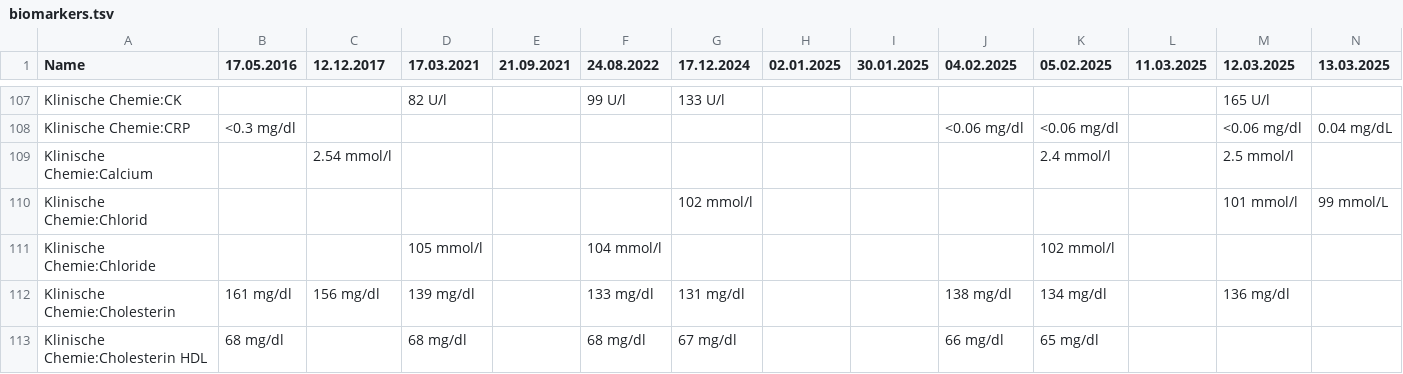
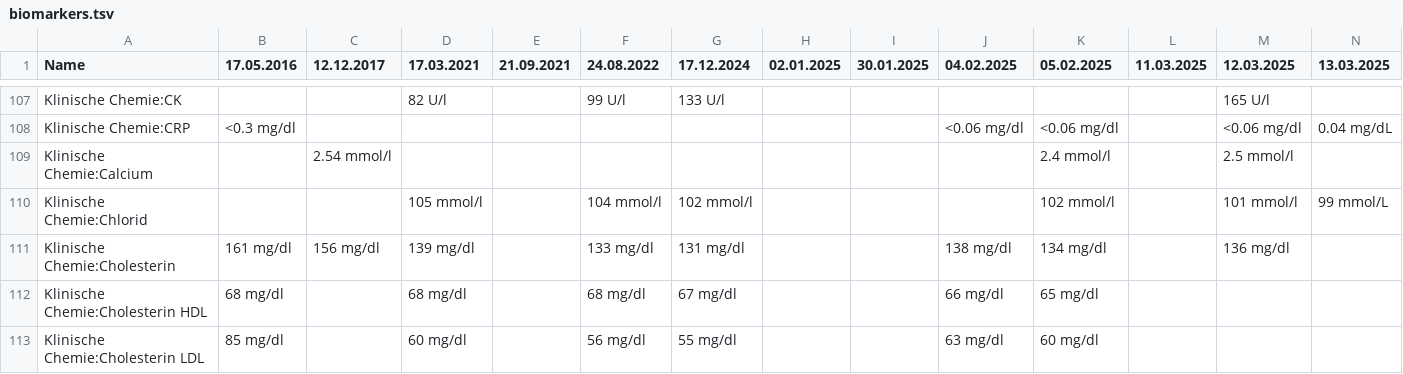
Before and after one commit to ympoglag/biomarkers, a TSV file: biomarkers.tsv, drawn as a sheet; only a part is shown, gaps mark what is left out; the shorter side is filled out with more unchanged rows; rows hold the shown columns only; the diff names each change by its address in the sheet, - before the commit and + after, or states it on an @@ line.

```diff
--- a/biomarkers.tsv
+++ b/biomarkers.tsv
-D110 (17.03.2021): (empty)
+D110 (17.03.2021): 105 mmol/l
-F110 (24.08.2022): (empty)
+F110 (24.08.2022): 104 mmol/l
-K110 (05.02.2025): (empty)
+K110 (05.02.2025): 102 mmol/l
-row 111: Klinische Chemie:Chloride |  |  | 105 mmol/l |  | 104 mmol/l |  |  |  |  | 102 mmol/l
```
Also changed, not shown: 2 other files.
